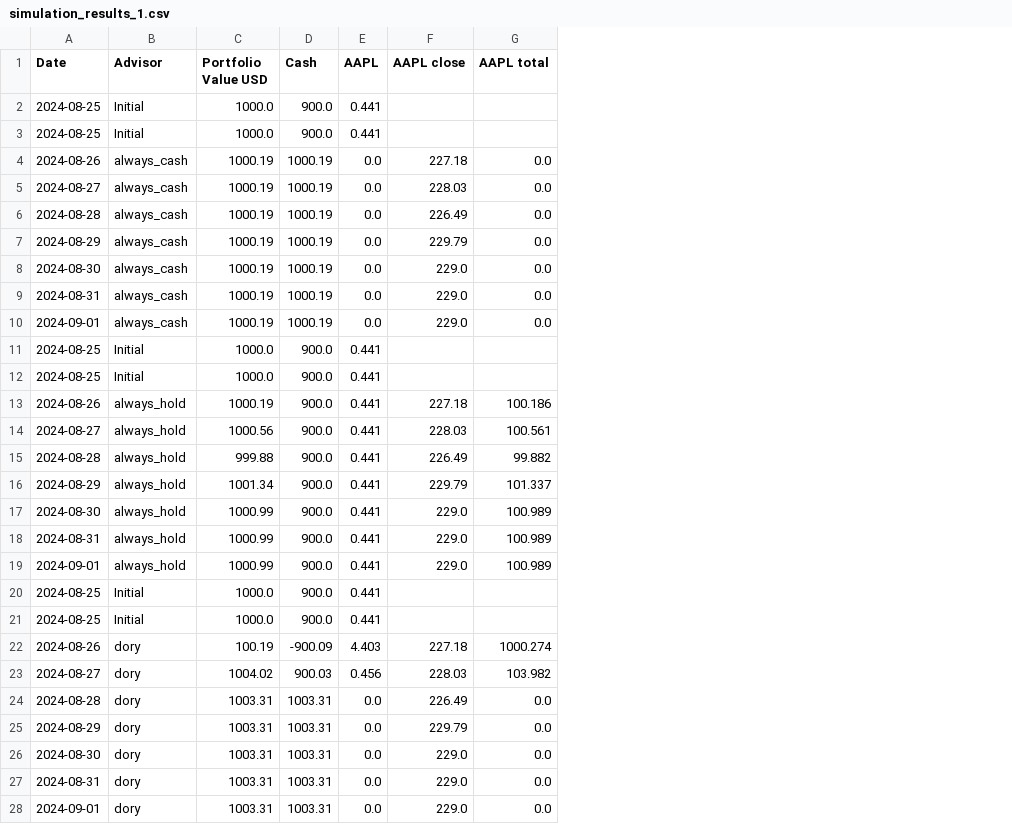
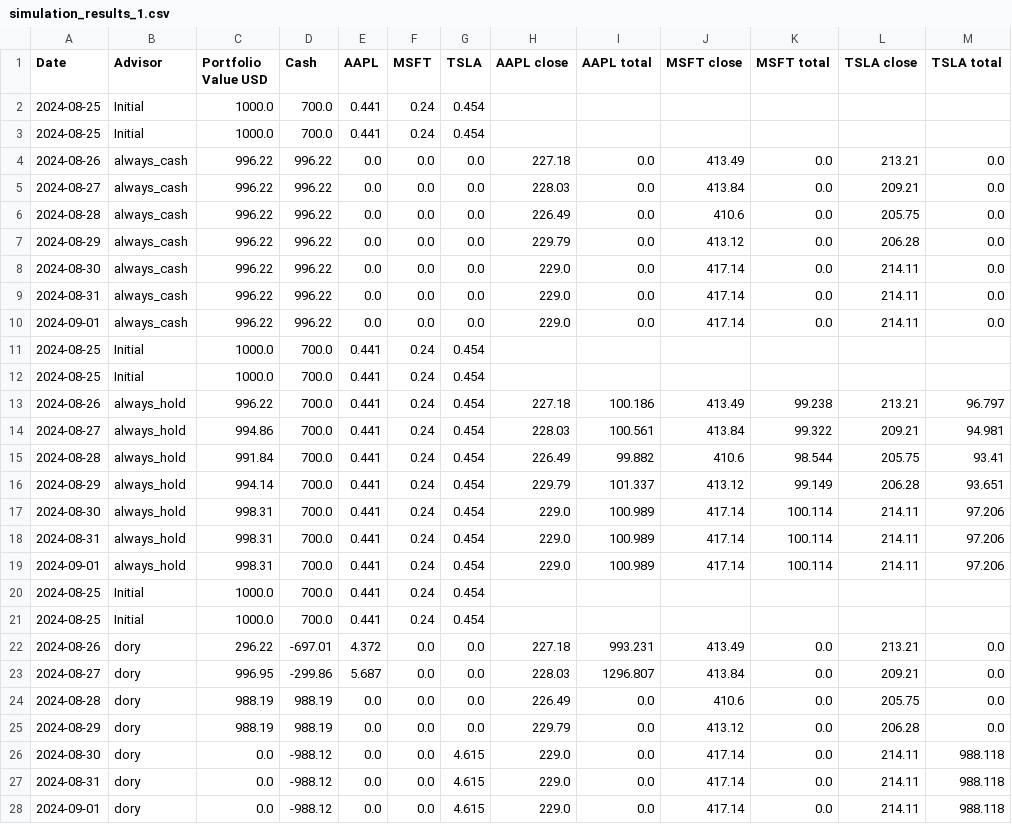
Before and after one commit to k8mikhailova/StockAdvisor, a CSV file: simulation_results_1.csv, drawn as a sheet; addresses are those after the commit; the diff names each change by its address in the sheet, - before the commit and + after, or states it on an @@ line.

```diff
--- a/simulation_results_1.csv
+++ b/simulation_results_1.csv
+column F (MSFT), rows 2-28: 0.24 | 0.24 | 0.0 | 0.0 | 0.0 | 0.0 | 0.0 | 0.0 | 0.0 | 0.24 | 0.24 | 0.24 | 0.24 | 0.24 | 0.24 | 0.24 | 0.24 | 0.24 | 0.24 | 0.24 | 0.0 | 0.0 | 0.0 | 0.0 | 0.0 | 0.0 | 0.0
+column G (TSLA), rows 2-28: 0.454 | 0.454 | 0.0 | 0.0 | 0.0 | 0.0 | 0.0 | 0.0 | 0.0 | 0.454 | 0.454 | 0.454 | 0.454 | 0.454 | 0.454 | 0.454 | 0.454 | 0.454 | 0.454 | 0.454 | 0.0 | 0.0 | 0.0 | 0.0 | 4.615 | 4.615 | 4.615
+column J (MSFT close), rows 4-28: 413.49 | 413.84 | 410.6 | 413.12 | 417.14 | 417.14 | 417.14 |  |  | 413.49 | 413.84 | 410.6 | 413.12 | 417.14 | 417.14 | 417.14 |  |  | 413.49 | 413.84 | 410.6 | 413.12 | 417.14 | 417.14 | 417.14
+column K (MSFT total), rows 4-28: 0.0 | 0.0 | 0.0 | 0.0 | 0.0 | 0.0 | 0.0 |  |  | 99.238 | 99.322 | 98.544 | 99.149 | 100.114 | 100.114 | 100.114 |  |  | 0.0 | 0.0 | 0.0 | 0.0 | 0.0 | 0.0 | 0.0
+column L (TSLA close), rows 4-28: 213.21 | 209.21 | 205.75 | 206.28 | 214.11 | 214.11 | 214.11 |  |  | 213.21 | 209.21 | 205.75 | 206.28 | 214.11 | 214.11 | 214.11 |  |  | 213.21 | 209.21 | 205.75 | 206.28 | 214.11 | 214.11 | 214.11
+column M (TSLA total), rows 4-28: 0.0 | 0.0 | 0.0 | 0.0 | 0.0 | 0.0 | 0.0 |  |  | 96.797 | 94.981 | 93.41 | 93.651 | 97.206 | 97.206 | 97.206 |  |  | 0.0 | 0.0 | 0.0 | 0.0 | 988.118 | 988.118 | 988.118
-D2:D3 (Cash): 900.0
+D2:D3 (Cash): 700.0
-C4:C10 (Portfolio Value USD): 1000.19
+C4:C10 (Portfolio Value USD): 996.22
-D4:D10 (Cash): 1000.19
+D4:D10 (Cash): 996.22
-D11:D21 (Cash): 900.0
+D11:D21 (Cash): 700.0
-C13 (Portfolio Value USD): 1000.19
+C13 (Portfolio Value USD): 996.22
-C14 (Portfolio Value USD): 1000.56
+C14 (Portfolio Value USD): 994.86
-C15 (Portfolio Value USD): 999.88
+C15 (Portfolio Value USD): 991.84
-C16 (Portfolio Value USD): 1001.34
+C16 (Portfolio Value USD): 994.14
-C17:C19 (Portfolio Value USD): 1000.99
+C17:C19 (Portfolio Value USD): 998.31
-C22 (Portfolio Value USD): 100.19
+C22 (Portfolio Value USD): 296.22
-D22 (Cash): -900.09
+D22 (Cash): -697.01
-E22 (AAPL): 4.403
+E22 (AAPL): 4.372
-I22 (AAPL total): 1000.274
+I22 (AAPL total): 993.231
-C23 (Portfolio Value USD): 1004.02
+C23 (Portfolio Value USD): 996.95
-D23 (Cash): 900.03
+D23 (Cash): -299.86
-E23 (AAPL): 0.456
+E23 (AAPL): 5.687
-I23 (AAPL total): 103.982
+I23 (AAPL total): 1296.807
-C24:C25 (Portfolio Value USD): 1003.31
+C24:C25 (Portfolio Value USD): 988.19
-D24:D25 (Cash): 1003.31
+D24:D25 (Cash): 988.19
-C26:C28 (Portfolio Value USD): 1003.31
+C26:C28 (Portfolio Value USD): 0.0
-D26:D28 (Cash): 1003.31
+D26:D28 (Cash): -988.12
```
Also changed, not shown: simulation_results_2.csv, 4 other files.
